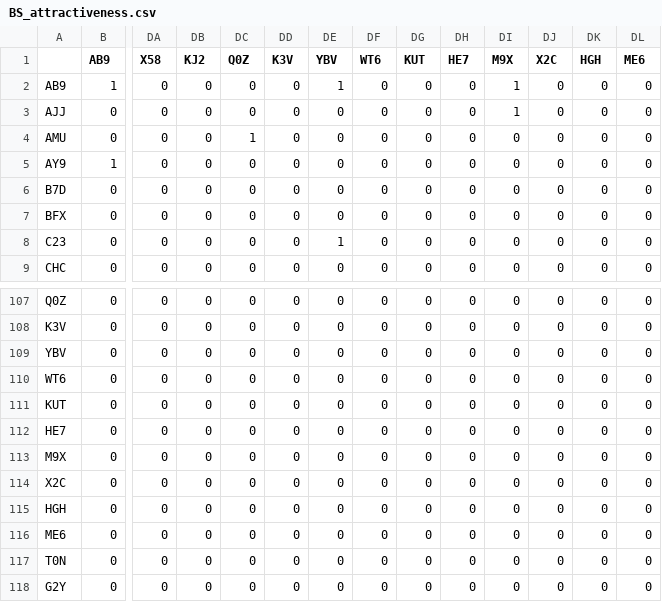
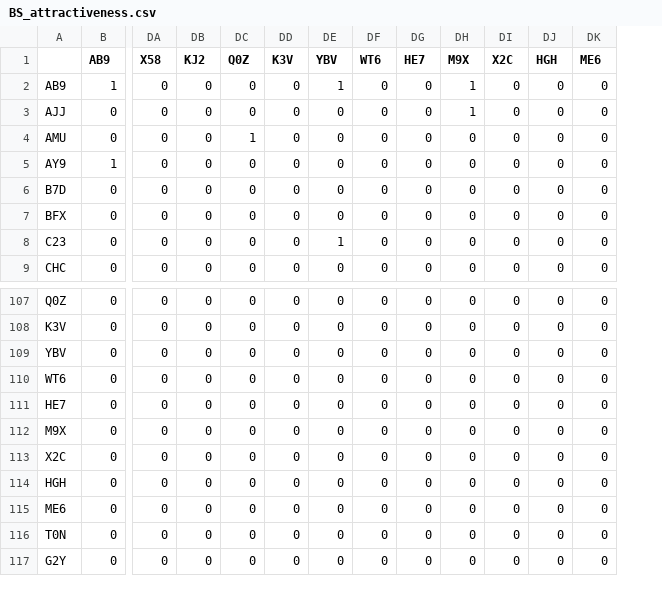
Before and after one commit to danielRedhead/friendship-Colombia, a CSV file: data/BS_attractiveness.csv, drawn as a sheet; only a part is shown, gaps mark what is left out; rows hold the shown columns only; the diff names each change by its address in the sheet, - before the commit and + after, or states it on an @@ line.

```diff
--- a/data/BS_attractiveness.csv
+++ b/data/BS_attractiveness.csv
-column DG (KUT), rows 2-9: all 0; rows 107-110: all 0; rows 112-118: all 0
-row 111: KUT | 0 | 0 | 0 | 0 | 0 | 0 | 0 | 0 | 0 | 0 | 0 | 0 | 0
```
Also changed, not shown: data/BS_individuals.csv, data/BS_political_distance.csv, 4 other files.
